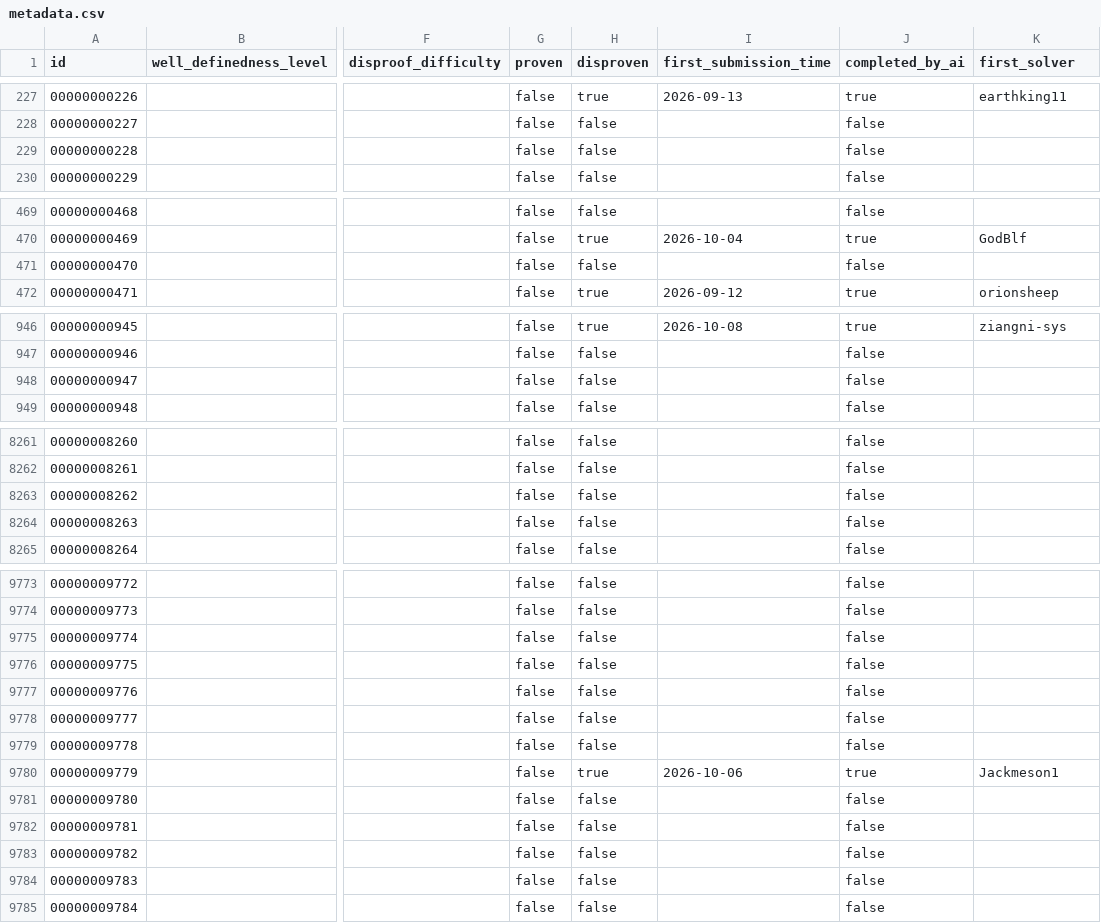
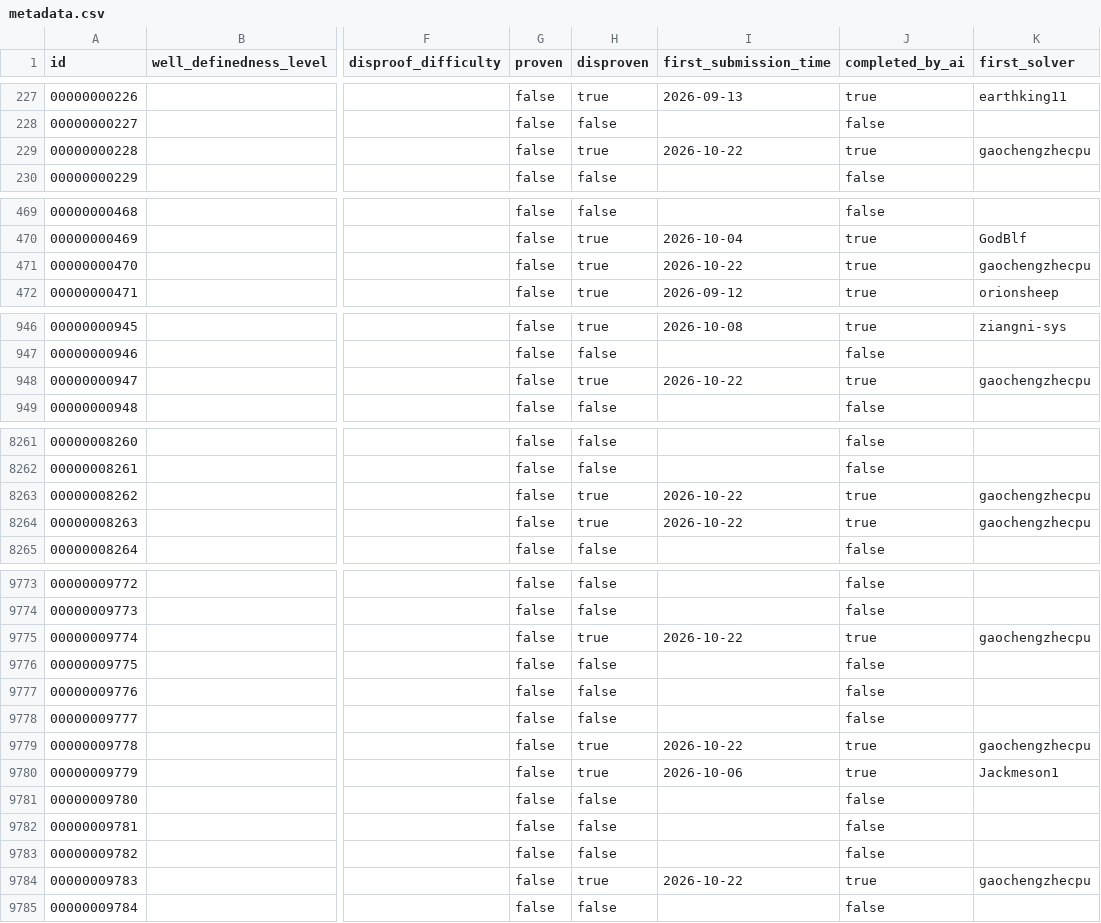
Before and after one commit to The-Last-Math-Competition/The-Last-Math-Competition, a CSV file: metadata.csv, drawn as a sheet; only a part is shown, gaps mark what is left out; the diff covers the shown part only; the diff names each change by its address in the sheet, - before the commit and + after, or states it on an @@ line.

Commit message:
Review remaining 49 submissions: merge 49 (PRs 1062-1116)
- all 49 gaochengzhecpu submissions built successfully with Lean 4.19.0 and
  the pinned Mathlib; axiom audits contain only propext, Classical.choice,
  Quot.sound
- review.md added under solutions/<id>/review/ for every accepted submission
- metadata.csv, leaderboard.md and both READMEs updated: 1074 solved
  (106 proofs, 968 disproofs)
- no open pull requests remain

```diff
--- a/metadata.csv
+++ b/metadata.csv
-H229 (disproven): false
+H229 (disproven): true
-I229 (first_submission_time): (empty)
+I229 (first_submission_time): 2026-10-22
-J229 (completed_by_ai): false
+J229 (completed_by_ai): true
-K229 (first_solver): (empty)
+K229 (first_solver): gaochengzhecpu
-H471 (disproven): false
+H471 (disproven): true
-I471 (first_submission_time): (empty)
+I471 (first_submission_time): 2026-10-22
-J471 (completed_by_ai): false
+J471 (completed_by_ai): true
-K471 (first_solver): (empty)
+K471 (first_solver): gaochengzhecpu
-H948 (disproven): false
+H948 (disproven): true
-I948 (first_submission_time): (empty)
+I948 (first_submission_time): 2026-10-22
-J948 (completed_by_ai): false
+J948 (completed_by_ai): true
-K948 (first_solver): (empty)
+K948 (first_solver): gaochengzhecpu
-H8263:H8264 (disproven): false
+H8263:H8264 (disproven): true
-I8263:I8264 (first_submission_time): (empty)
+I8263:I8264 (first_submission_time): 2026-10-22
-J8263:J8264 (completed_by_ai): false
+J8263:J8264 (completed_by_ai): true
-K8263:K8264 (first_solver): (empty)
+K8263:K8264 (first_solver): gaochengzhecpu
-H9775 (disproven): false
+H9775 (disproven): true
-I9775 (first_submission_time): (empty)
+I9775 (first_submission_time): 2026-10-22
-J9775 (completed_by_ai): false
+J9775 (completed_by_ai): true
-K9775 (first_solver): (empty)
+K9775 (first_solver): gaochengzhecpu
-H9779 (disproven): false
+H9779 (disproven): true
-I9779 (first_submission_time): (empty)
+I9779 (first_submission_time): 2026-10-22
-J9779 (completed_by_ai): false
+J9779 (completed_by_ai): true
-K9779 (first_solver): (empty)
+K9779 (first_solver): gaochengzhecpu
-H9784 (disproven): false
+H9784 (disproven): true
-I9784 (first_submission_time): (empty)
+I9784 (first_submission_time): 2026-10-22
-J9784 (completed_by_ai): false
+J9784 (completed_by_ai): true
-K9784 (first_solver): (empty)
+K9784 (first_solver): gaochengzhecpu
```
Also changed, not shown: 164 edited cells elsewhere in this file, 52 other files.
